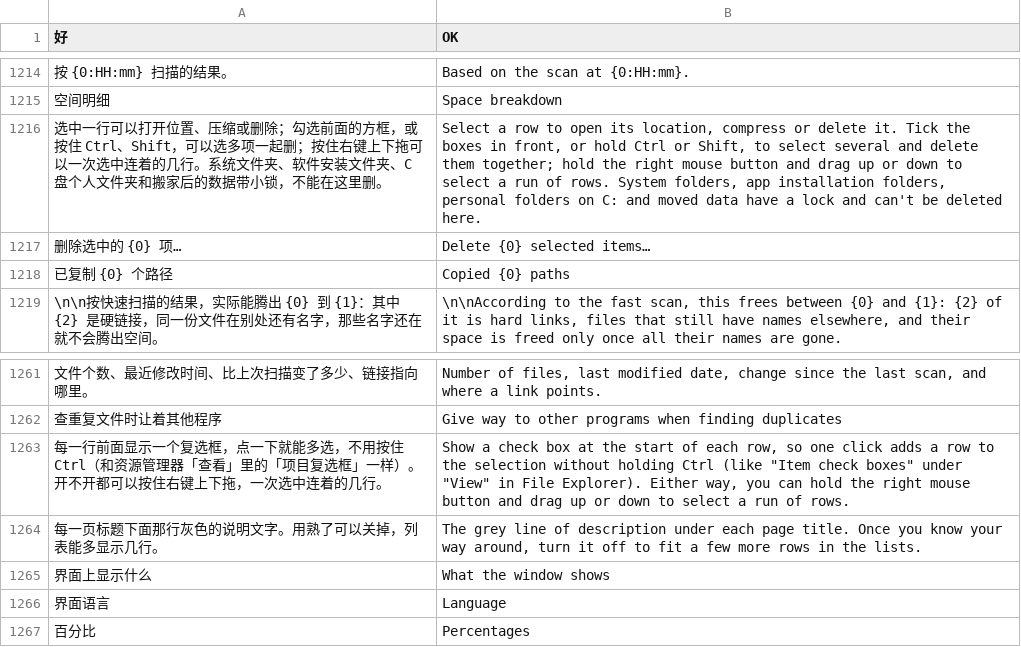
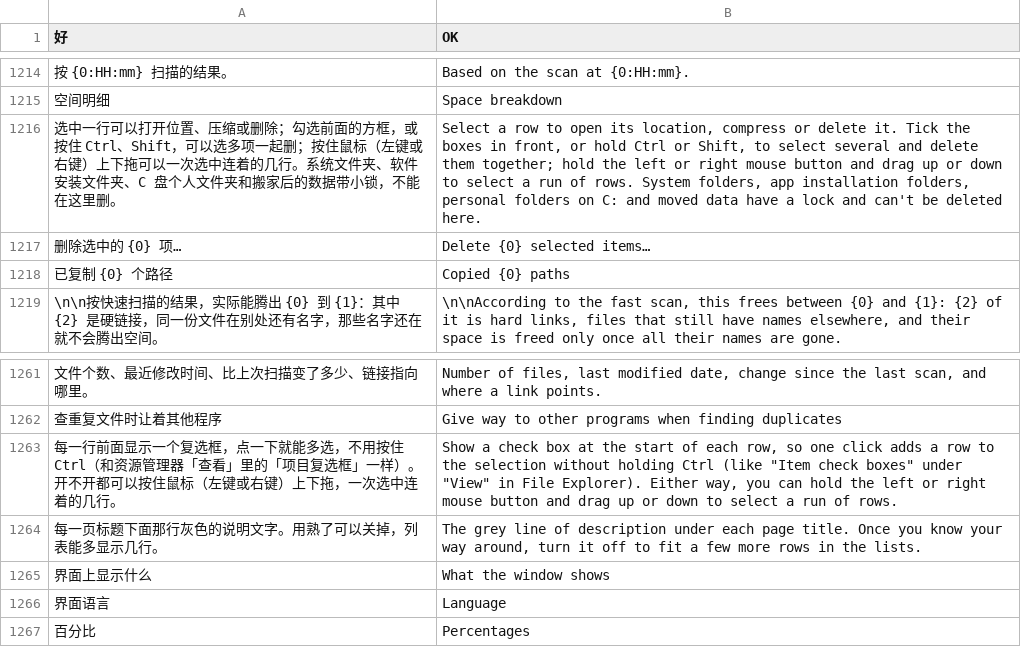
Before and after one commit to Xuanqiyun/ClearC, a TSV file: src/parts/i18n/en.tsv, drawn as a sheet; only a part is shown, gaps mark what is left out; the diff names each change by its address in the sheet, - before the commit and + after, or states it on an @@ line.

```diff
--- a/src/parts/i18n/en.tsv
+++ b/src/parts/i18n/en.tsv
-A1216 (好): …删；按住右键上下拖可…
+A1216 (好): …删；按住鼠标（左键或右键）上下拖可…
-B1216 (OK): …hold the right mouse…
+B1216 (OK): …hold the left or right mouse…
-A1263 (好): …可以按住右键上下拖，…
+A1263 (好): …可以按住鼠标（左键或右键）上下拖，…
-B1263 (OK): …hold the right mouse…
+B1263 (OK): …hold the left or right mouse…
```
Also changed, not shown: 7 other files.
